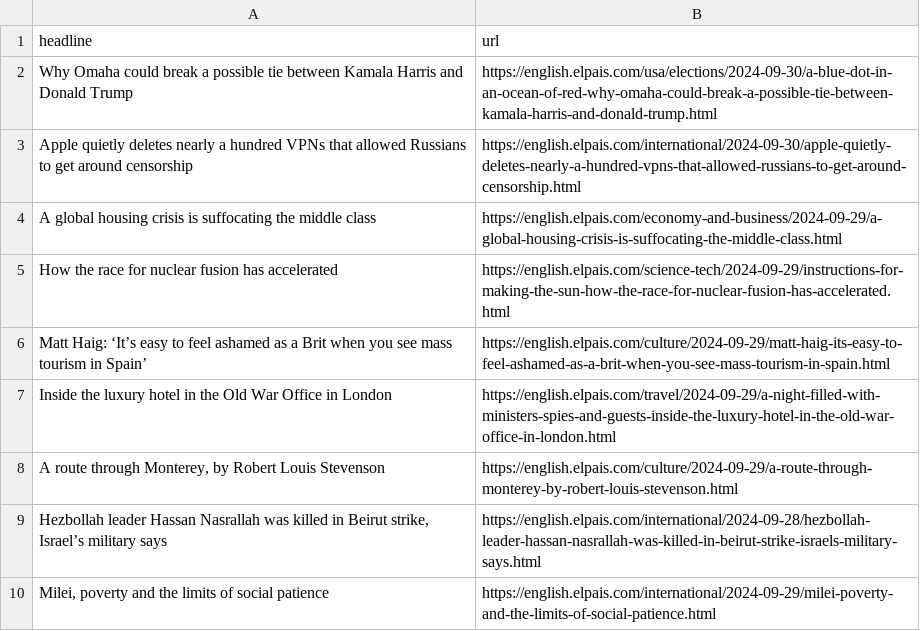
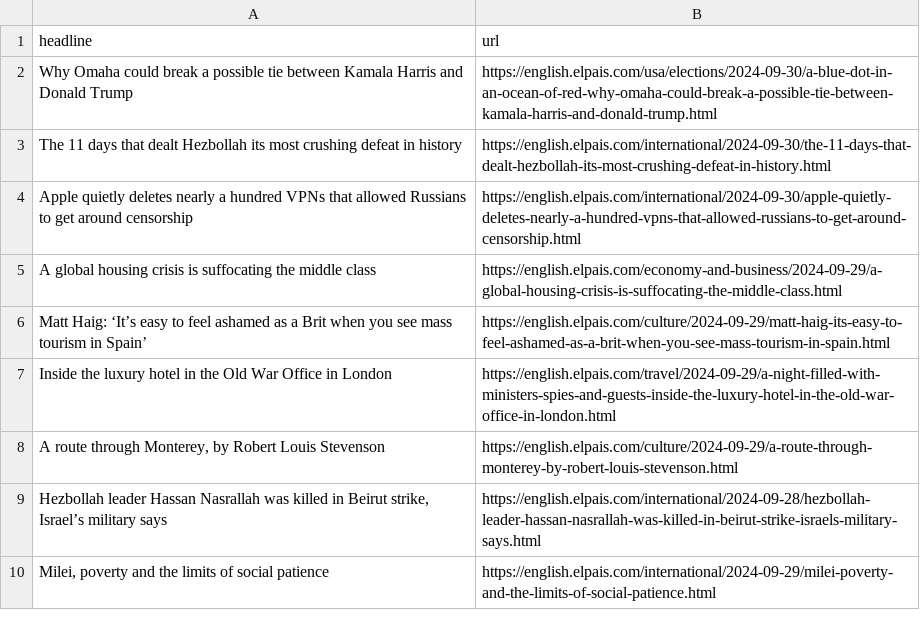
Before and after one commit to jsoma/el-pais-autoscraper, a CSV file: headlines.csv, drawn as a sheet; only a part is shown; removed rows and columns are numbered as before the commit, all else as after; the diff covers the shown part only; the diff names each change by its address in the sheet, - before the commit and + after, or states it on an @@ line.

```diff
--- a/headlines.csv
+++ b/headlines.csv
+row 3: The 11 days that dealt Hezbollah its most crushing defeat in history | https://english.elpais.com/international/2024-09-30/the-11-days-that-dealt-hezbollah-its-most-crushing-defeat-in-history.html
-row 5: How the race for nuclear fusion has accelerated | https://english.elpais.com/science-tech/2024-09-29/instructions-for-making-the-sun-how-the-race-for-nuclear-fusion-has-accelerated.html
```
Also changed, not shown: 6 added rows, 6 removed rows and 2 moved rows elsewhere in this file.
